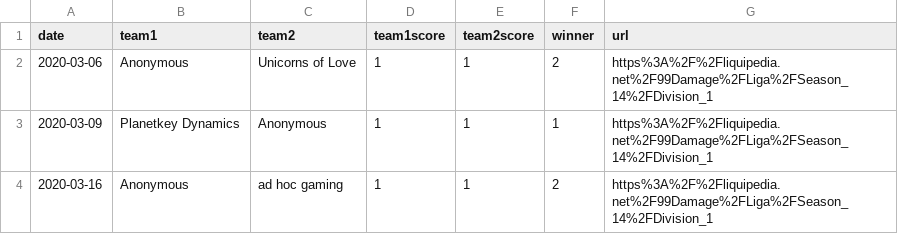
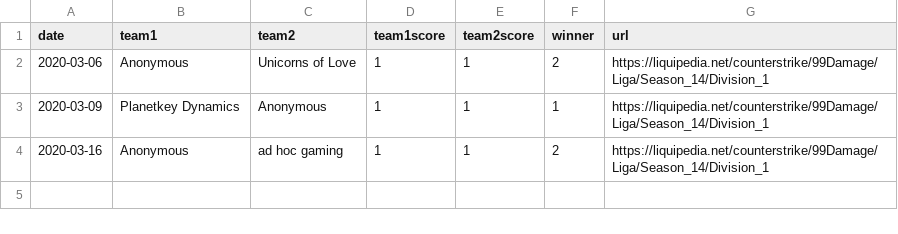
Before and after one commit to cthorrez/age-in-esports, a CSV file: data/need_fixing/counterstrike_bad_winner.csv, drawn as a sheet.

```diff
--- a/data/need_fixing/counterstrike_bad_winner.csv
+++ b/data/need_fixing/counterstrike_bad_winner.csv
@@ -1,4 +1,4 @@
 date,team1,team2,team1score,team2score,winner,url
-2020-03-06,Anonymous,Unicorns of Love,1,1,2,https%3A%2F%2Fliquipedia.net%2F99Damage%2FLiga%2FSeason_14%2FDivision_1
-2020-03-09,Planetkey Dynamics,Anonymous,1,1,1,https%3A%2F%2Fliquipedia.net%2F99Damage%2FLiga%2FSeason_14%2FDivision_1
-2020-03-16,Anonymous,ad hoc gaming,1,1,2,https%3A%2F%2Fliquipedia.net%2F99Damage%2FLiga%2FSeason_14%2FDivision_1
+2020-03-06,Anonymous,Unicorns of Love,1,1,2,https://liquipedia.net/counterstrike/99Damage/Liga/Season_14/Division_1
+2020-03-09,Planetkey Dynamics,Anonymous,1,1,1,https://liquipedia.net/counterstrike/99Damage/Liga/Season_14/Division_1
+2020-03-16,Anonymous,ad hoc gaming,1,1,2,https://liquipedia.net/counterstrike/99Damage/Liga/Season_14/Division_1
```
Also changed, not shown: data/need_fixing/rocketleague_bad_winner.csv, data/need_fixing/starcraft2_bad_winner.csv, 6 other files.
